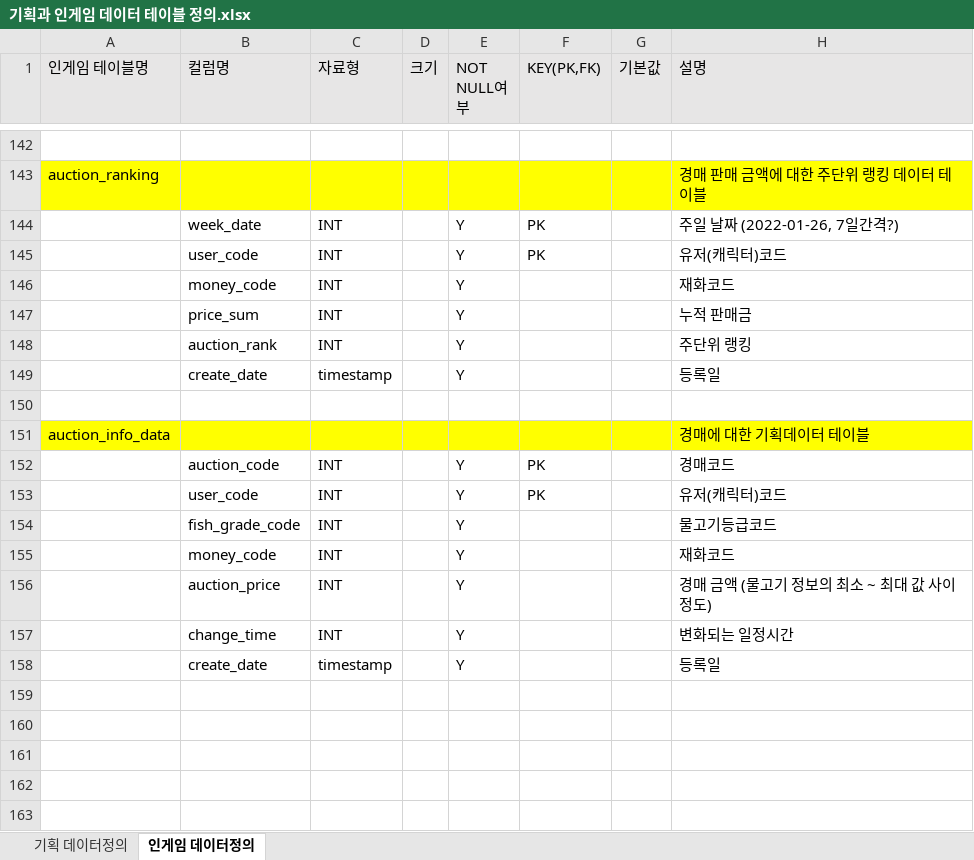
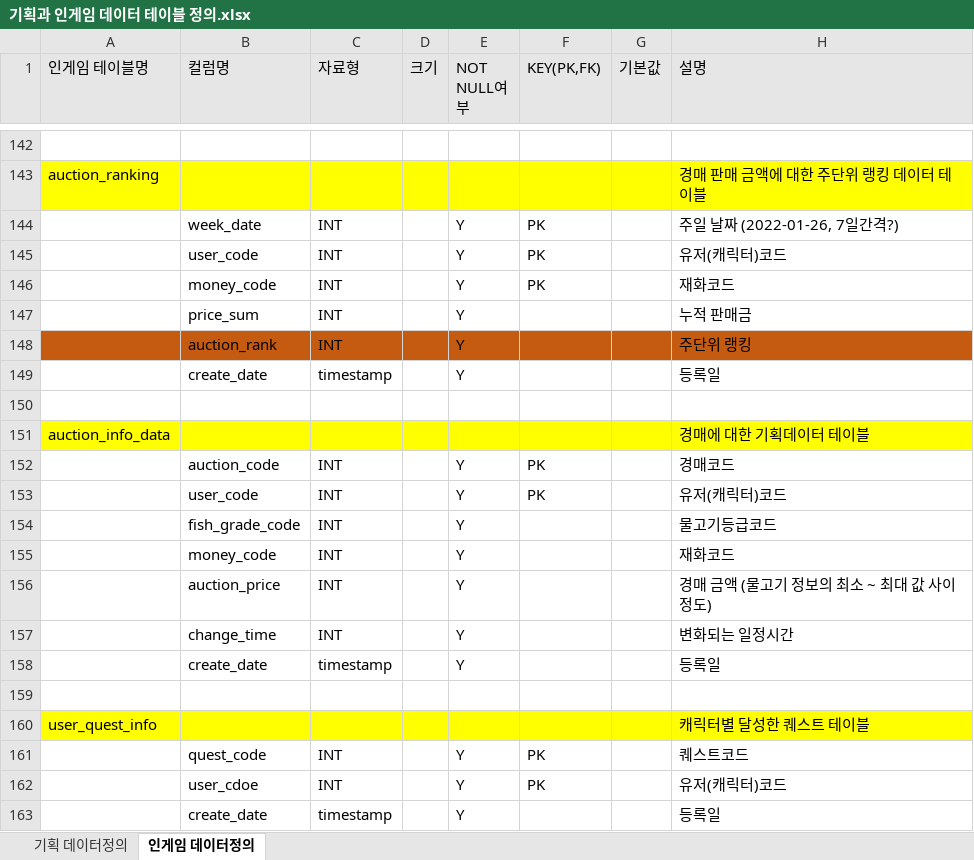
Before and after one commit to pgh97/game-project, an Excel workbook: docs/DataDocs/기획과 인게임 데이터 테이블 정의.xlsx, sheet 인게임 데이터정의, drawn as a sheet; only a part is shown, gaps mark what is left out; values as stored, in another font and other column widths than the file's, no borders; the diff names each change by its address in the sheet, - before the commit and + after, or states it on an @@ line.

```diff
--- a/docs/DataDocs/기획과 인게임 데이터 테이블 정의.xlsx (sheet 인게임 데이터정의)
+++ b/docs/DataDocs/기획과 인게임 데이터 테이블 정의.xlsx (sheet 인게임 데이터정의)
-F146 (KEY(PK,FK)): (empty)
+F146 (KEY(PK,FK)): PK
-A148:H148 fill: none
+A148:H148 fill: #C55A11
+row 158:  | create_date | timestamp |  | Y |  |  | 등록일
+row 159: (empty)
+row 160: user_quest_info |  |  |  |  |  |  | 캐릭터별 달성한 퀘스트 테이블
+row 161:  | quest_code | INT |  | Y | PK |  | 퀘스트코드
+row 162:  | user_cdoe | INT |  | Y | PK |  | 유저(캐릭터)코드
```
Also changed, not shown: docs/APIDocs/API명세서.xlsx, 53 other files.
